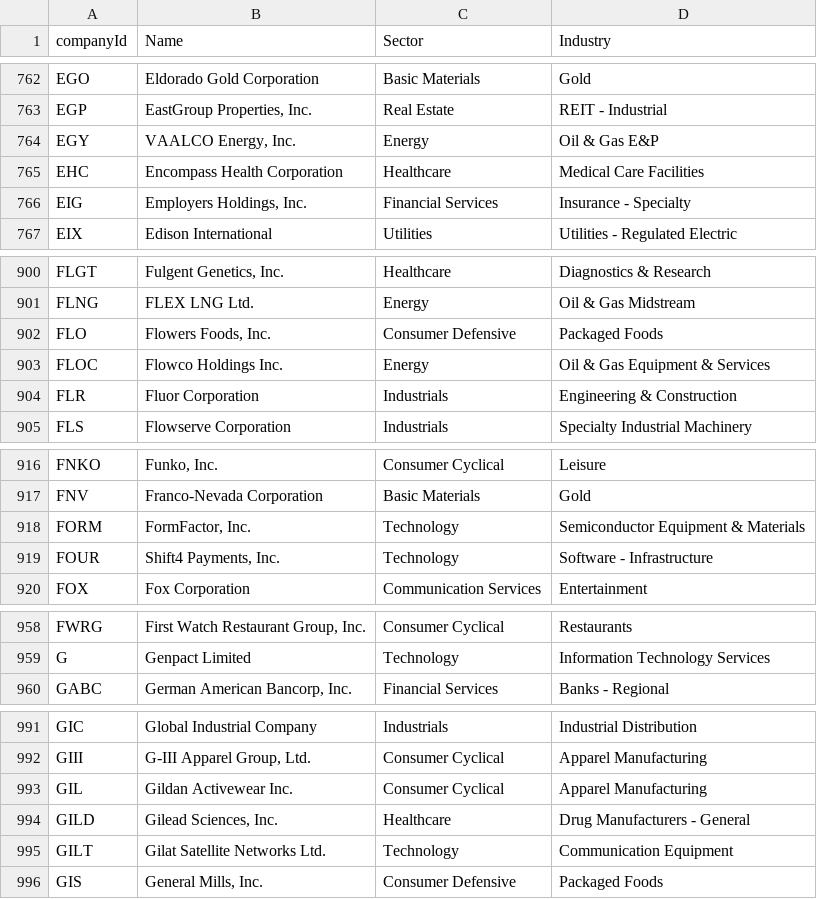
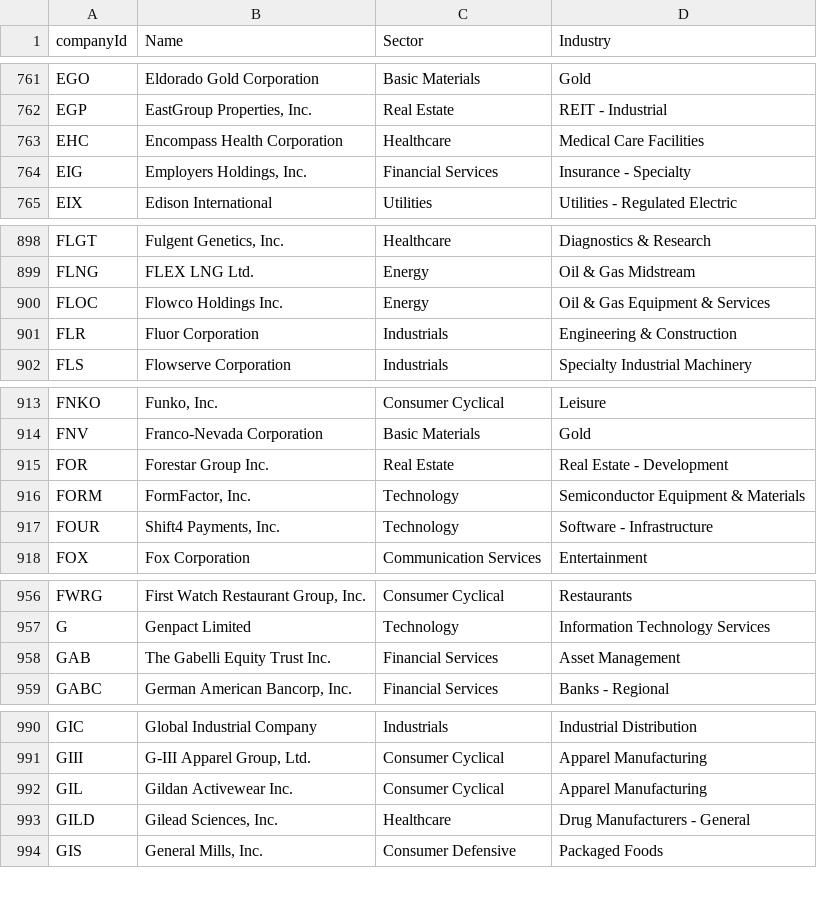
Before and after one commit to hbtipawan/scrn-us, a CSV file: vpci/Stock_List_US.csv, drawn as a sheet; only a part is shown, gaps mark what is left out; the diff covers the shown part only.

```diff
--- a/vpci/Stock_List_US.csv
+++ b/vpci/Stock_List_US.csv
@@ -763,3 +762,2 @@ EGO,Eldorado Gold Corporation,Basic Materials,Gold
 EGP,"EastGroup Properties, Inc.",Real Estate,REIT - Industrial
-EGY,"VAALCO Energy, Inc.",Energy,Oil & Gas E&P
 EHC,Encompass Health Corporation,Healthcare,Medical Care Facilities
@@ -901,3 +899,2 @@ FLGT,"Fulgent Genetics, Inc.",Healthcare,Diagnostics & Research
 FLNG,FLEX LNG Ltd.,Energy,Oil & Gas Midstream
-FLO,"Flowers Foods, Inc.",Consumer Defensive,Packaged Foods
 FLOC,Flowco Holdings Inc.,Energy,Oil & Gas Equipment & Services
@@ -917,2 +914,3 @@ FNKO,"Funko, Inc.",Consumer Cyclical,Leisure
 FNV,Franco-Nevada Corporation,Basic Materials,Gold
+FOR,Forestar Group Inc.,Real Estate,Real Estate - Development
 FORM,"FormFactor, Inc.",Technology,Semiconductor Equipment & Materials
@@ -959,2 +957,3 @@ FWRG,"First Watch Restaurant Group, Inc.",Consumer Cyclical,Restaurants
 G,Genpact Limited,Technology,Information Technology Services
+GAB,The Gabelli Equity Trust Inc.,Financial Services,Asset Management
 GABC,"German American Bancorp, Inc.",Financial Services,Banks - Regional
@@ -994,3 +993,2 @@ GIL,Gildan Activewear Inc.,Consumer Cyclical,Apparel Manufacturing
 GILD,"Gilead Sciences, Inc.",Healthcare,Drug Manufacturers - General
-GILT,Gilat Satellite Networks Ltd.,Technology,Communication Equipment
 GIS,"General Mills, Inc.",Consumer Defensive,Packaged Foods
```
Also changed, not shown: 7 added rows, 24 removed rows and 2 edited cells elsewhere in this file, config/ath.csv, config/etf_info.csv, 9 other files.
